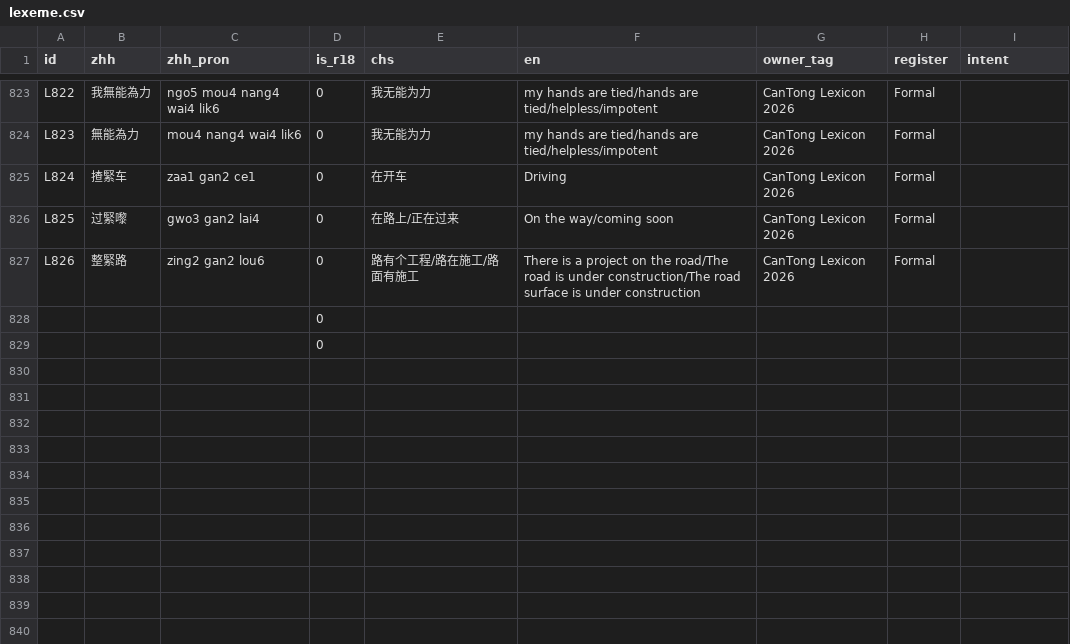
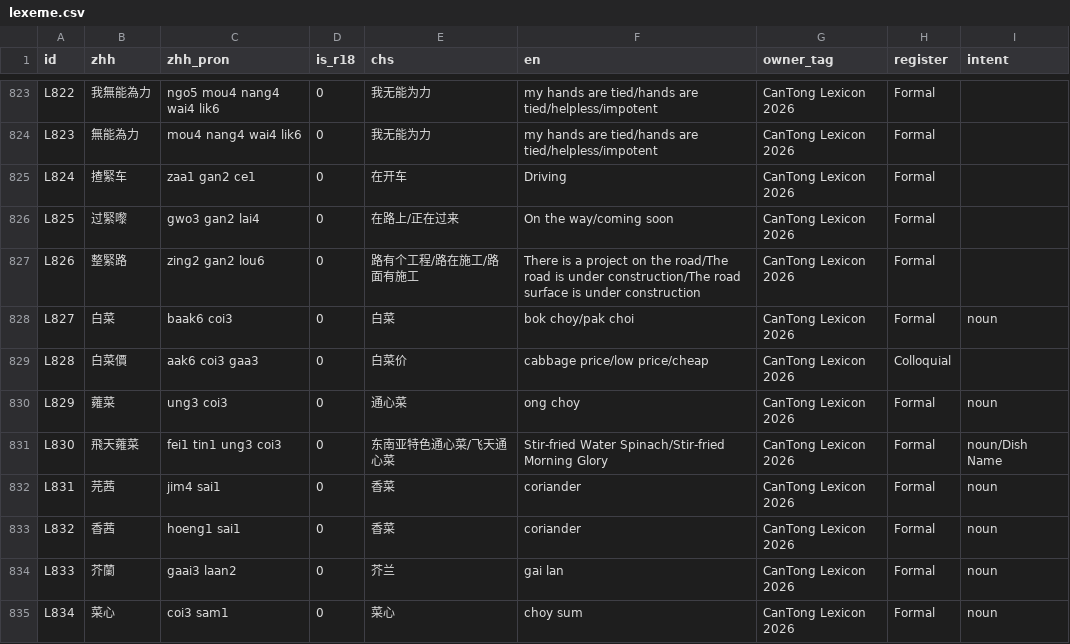
Before and after one commit to Joker9405/can-tongv2, a CSV file: public/lexeme.csv, drawn as a sheet; only a part is shown, gaps mark what is left out; the shorter side is filled out with more unchanged rows; the diff covers the shown part only; the diff names each change by its address in the sheet, - before the commit and + after, or states it on an @@ line.

Commit message:
update latest files

```diff
--- a/public/lexeme.csv
+++ b/public/lexeme.csv
+row 828: L827 | 白菜 | baak6 coi3 | 0 | 白菜 | bok choy/pak choi | CanTong Lexicon 2026 | Formal | noun
+row 829: L828 | 白菜價 | aak6 coi3 gaa3 | 0 | 白菜价 | cabbage price/low price/cheap | CanTong Lexicon 2026 | Colloquial
+row 830: L829 | 蕹菜 | ung3 coi3 | 0 | 通心菜 | ong choy | CanTong Lexicon 2026 | Formal | noun
+row 831: L830 | 飛天蕹菜 | fei1 tin1 ung3 coi3 | 0 | 东南亚特色通心菜/飞天通心菜 | Stir-fried Water Spinach/Stir-fried Morning Glory | CanTong Lexicon 2026 | Formal | noun/Dish Name
+row 832: L831 | 芫茜 | jim4 sai1 | 0 | 香菜 | coriander | CanTong Lexicon 2026 | Formal | noun
+row 833: L832 | 香茜 | hoeng1 sai1 | 0 | 香菜 | coriander | CanTong Lexicon 2026 | Formal | noun
+row 834: L833 | 芥蘭 | gaai3 laan2 | 0 | 芥兰 | gai lan | CanTong Lexicon 2026 | Formal | noun
+row 835: L834 | 菜心 | coi3 sam1 | 0 | 菜心 | choy sum | CanTong Lexicon 2026 | Formal | noun
```
Also changed, not shown: 8 added rows and 25 edited cells elsewhere in this file.
